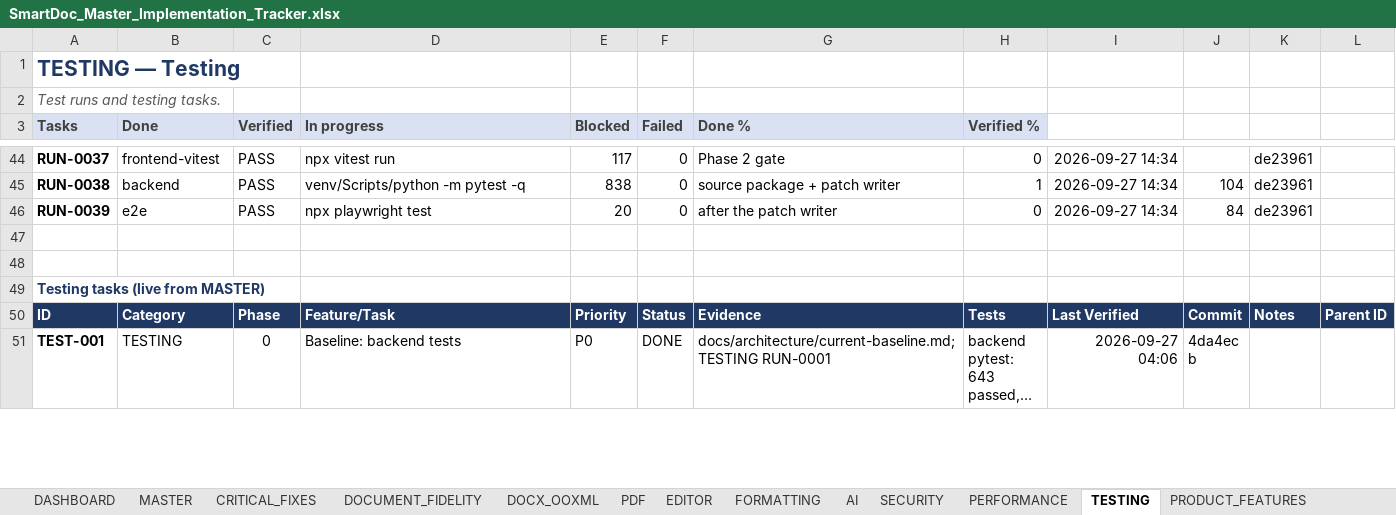
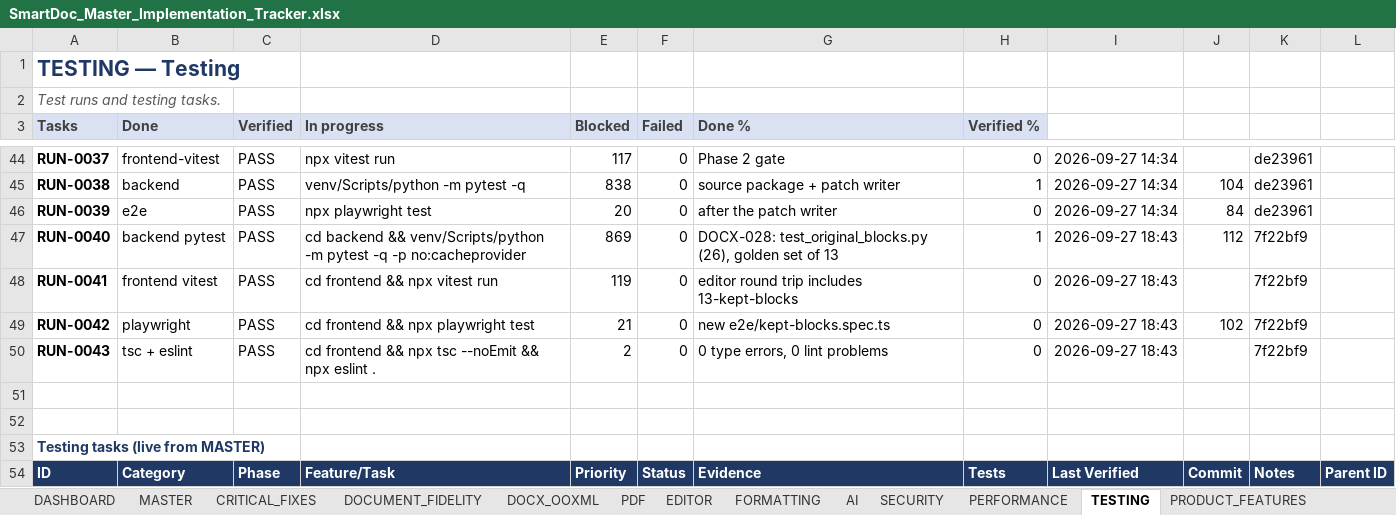
Before and after one commit to Drajeto07/claude, an Excel workbook: SmartDoc_Master_Implementation_Tracker.xlsx, sheet TESTING, drawn as a sheet; only a part is shown, gaps mark what is left out; the shorter side is filled out with more unchanged rows; long unchanged cells end in …; values as stored, in another font and other column widths than the file's, no borders; conditional formats not drawn; the diff names each change by its address in the sheet, - before the commit and + after, or states it on an @@ line.

```diff
--- a/SmartDoc_Master_Implementation_Tracker.xlsx (sheet TESTING)
+++ b/SmartDoc_Master_Implementation_Tracker.xlsx (sheet TESTING)
+row 47: RUN-0040 | backend pytest | PASS | cd backend && venv/Scripts/python -m pytest -q -p no:cacheprovider | 869 | 0 | DOCX-028: test_original_blocks.py (26), golden set of 13 | 1 | 2026-09-27 18:43 | 112 | 7f22bf9
+row 48: RUN-0041 | frontend vitest | PASS | cd frontend && npx vitest run | 119 | 0 | editor round trip includes 13-kept-blocks | 0 | 2026-09-27 18:43 |  | 7f22bf9
+row 49: RUN-0042 | playwright | PASS | cd frontend && npx playwright test | 21 | 0 | new e2e/kept-blocks.spec.ts | 0 | 2026-09-27 18:43 | 102 | 7f22bf9
+row 50: RUN-0043 | tsc + eslint | PASS | cd frontend && npx tsc --noEmit && npx eslint . | 2 | 0 | 0 type errors, 0 lint problems | 0 | 2026-09-27 18:43 |  | 7f22bf9
```
Also changed, not shown: sheet DASHBOARD, sheet DOCX_OOXML, sheet MASTER, sheet SESSION_STATE, sheet CHANGE_LOG, sheet CRITICAL_FIXES, formulas that keep their value, 36 other files.
